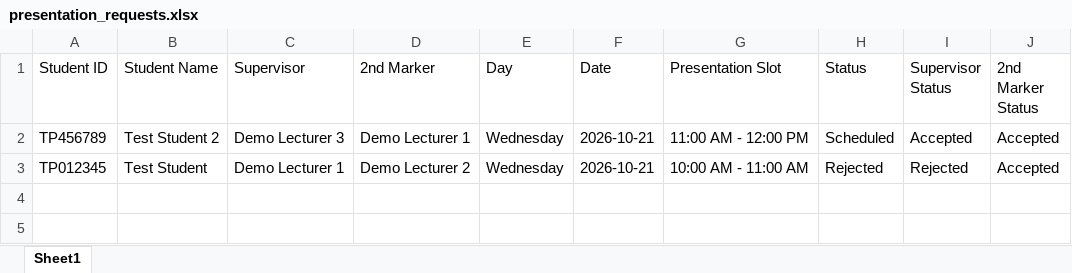
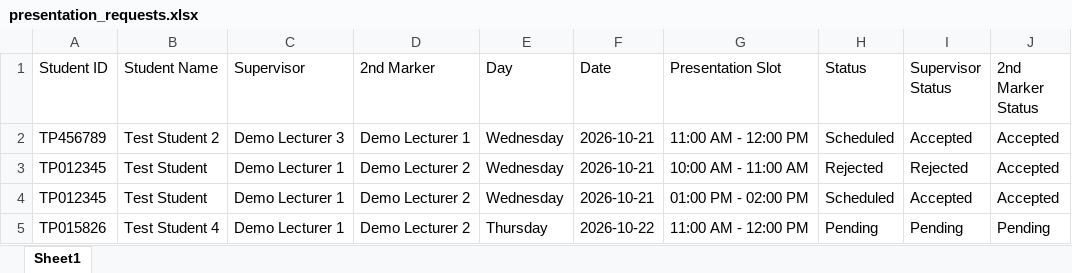
Before and after one commit to Thivyah15/Presentation_Scheduling, an Excel workbook: data/presentation_requests.xlsx, sheet Sheet1, drawn as a sheet; values as stored, in another font and other column widths than the file's, no borders; the diff names each change by its address in the sheet, - before the commit and + after, or states it on an @@ line.

```diff
--- a/data/presentation_requests.xlsx (sheet Sheet1)
+++ b/data/presentation_requests.xlsx (sheet Sheet1)
+row 4: TP012345 | Test Student | Demo Lecturer 1 | Demo Lecturer 2 | Wednesday | 2026-10-21 | 01:00 PM - 02:00 PM | Scheduled | Accepted | Accepted
+row 5: TP015826 | Test Student 4 | Demo Lecturer 1 | Demo Lecturer 2 | Thursday | 2026-10-22 | 11:00 AM - 12:00 PM | Pending | Pending | Pending
```
Also changed, not shown: data/conflict_report.xlsx, data/presentation_schedule.xlsx, 10 other files.
